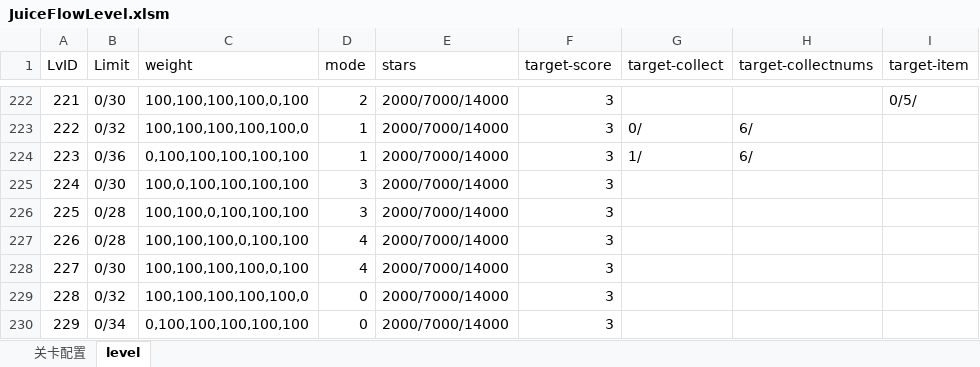
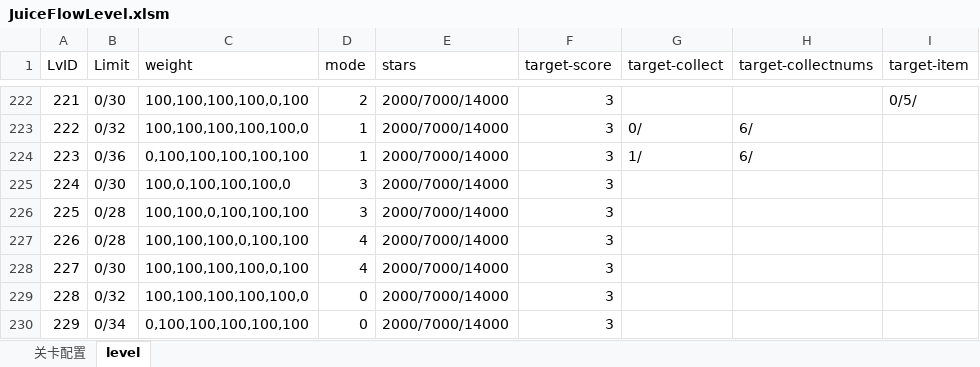
Before and after one commit to jonntd/zhoulu, an Excel workbook: JuiceFlow文档/JuiceFlowLevel.xlsm, sheet level, drawn as a sheet; only a part is shown, gaps mark what is left out; values as stored, in another font and other column widths than the file's, no borders; the diff covers the shown part only; the diff names each change by its address in the sheet, - before the commit and + after, or states it on an @@ line.

```diff
--- a/JuiceFlow文档/JuiceFlowLevel.xlsm (sheet level)
+++ b/JuiceFlow文档/JuiceFlowLevel.xlsm (sheet level)
-C225 (weight): 100,0,100,100,100,100
+C225 (weight): 100,0,100,100,100,0
```
Also changed, not shown: 10 edited cells elsewhere in this sheet, sheet 关卡配置, JuiceFlow文档/数值计算.xlsx, 26 other files.
